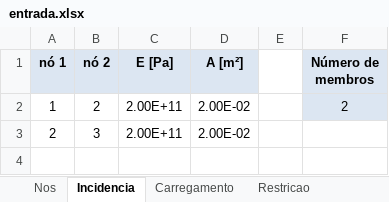
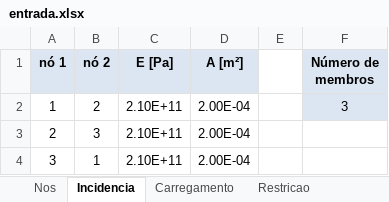
Before and after one commit to RogerPina2/TransCalMecSol, an Excel workbook: src/entrada.xlsx, sheet Incidencia, drawn as a sheet; values as stored, in another font and other column widths than the file's, no borders; the diff names each change by its address in the sheet, - before the commit and + after, or states it on an @@ line.

```diff
--- a/src/entrada.xlsx (sheet Incidencia)
+++ b/src/entrada.xlsx (sheet Incidencia)
-C2:C3 (E [Pa]): 2.00E+11
+C2:C3 (E [Pa]): 2.10E+11
-D2:D3 (A [m²]): 2.00E-02
+D2:D3 (A [m²]): 2.00E-04
-F2 (Número de membros): 2
+F2 (Número de membros): 3
+row 4: 3 | 1 | 2.10E+11 | 2.00E-04
```
Also changed, not shown: sheet Nos, sheet Restricao, sheet Carregamento, 3 other files.
